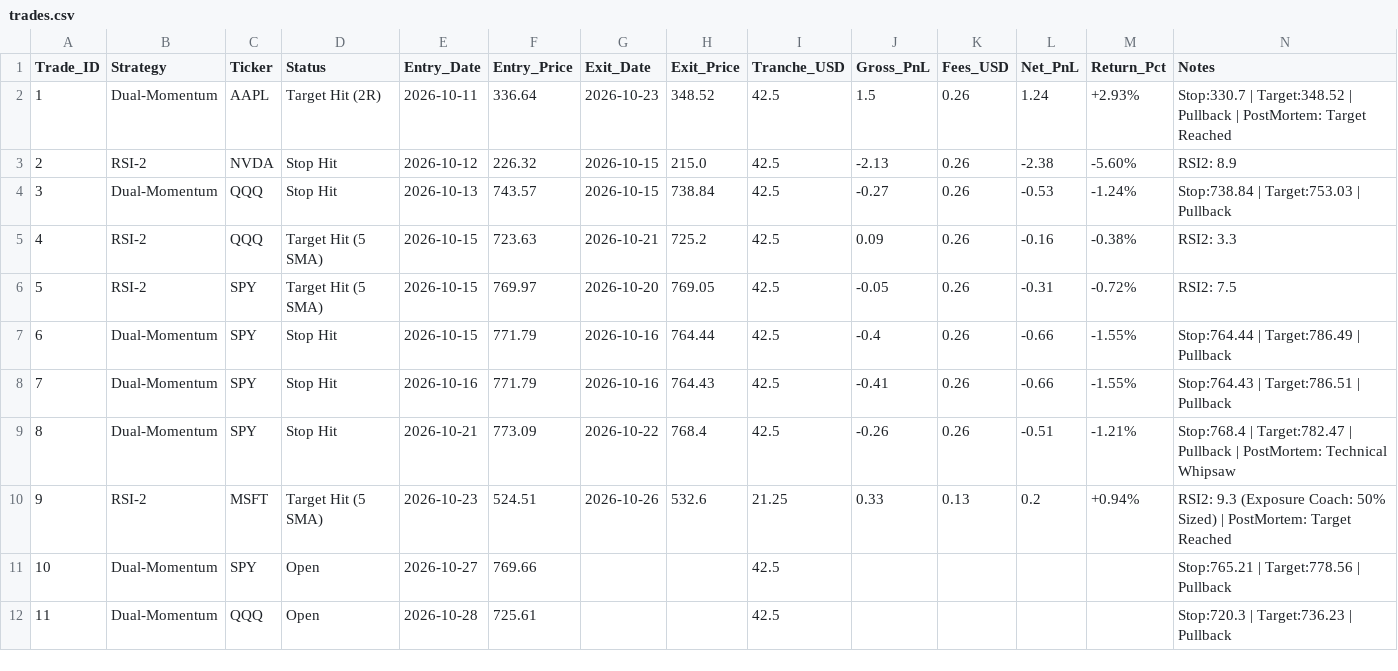
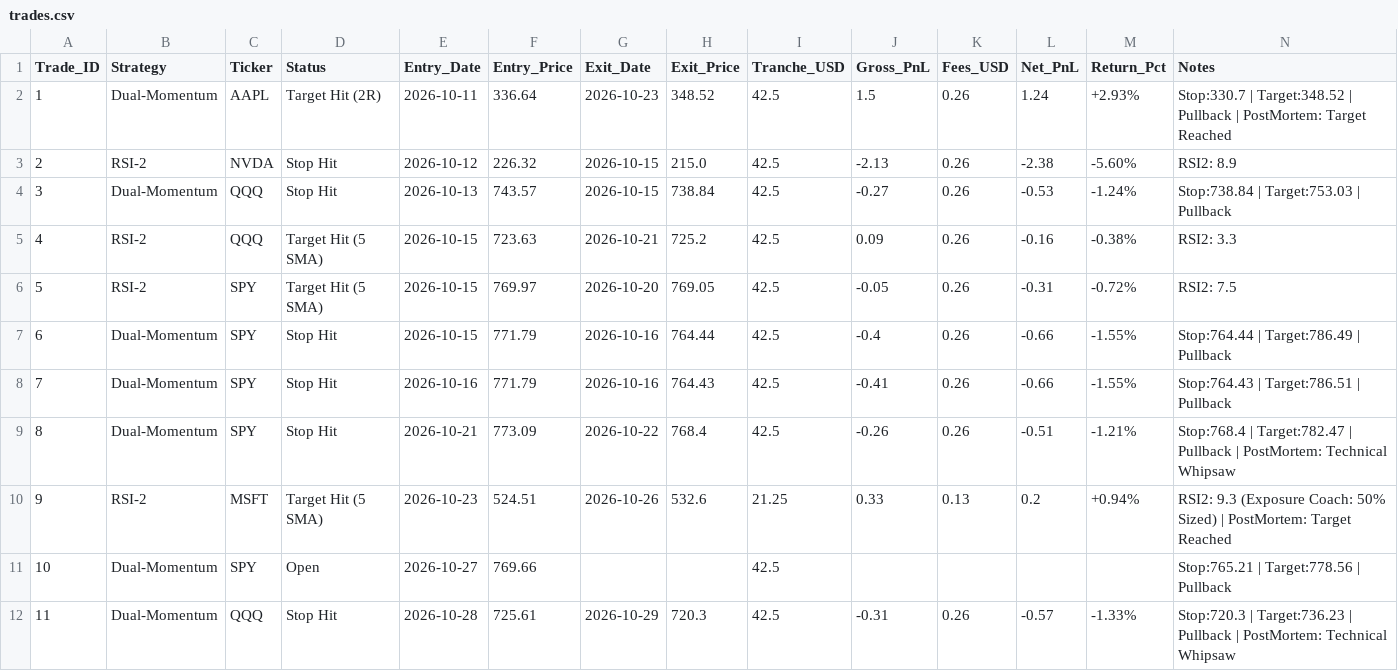
Before and after one commit to gabrielmateo826-netizen/gotrade-paper-trader, a CSV file: trades.csv, drawn as a sheet.

```diff
--- a/trades.csv
+++ b/trades.csv
@@ -11,2 +11,2 @@ Trade_ID,Strategy,Ticker,Status,Entry_Date,Entry_Price,Exit_Date,Exit_Price,Tran
 10,Dual-Momentum,SPY,Open,2026-10-27,769.66,,,42.5,,,,,Stop:765.21 | Target:778.56 | Pullback
-11,Dual-Momentum,QQQ,Open,2026-10-28,725.61,,,42.5,,,,,Stop:720.3 | Target:736.23 | Pullback
+11,Dual-Momentum,QQQ,Stop Hit,2026-10-28,725.61,2026-10-29,720.3,42.5,-0.31,0.26,-0.57,-1.33%,Stop:720.3 | Target:736.23 | Pullback | PostMortem: Technical Whipsaw
```
Also changed, not shown: 1 other file.
